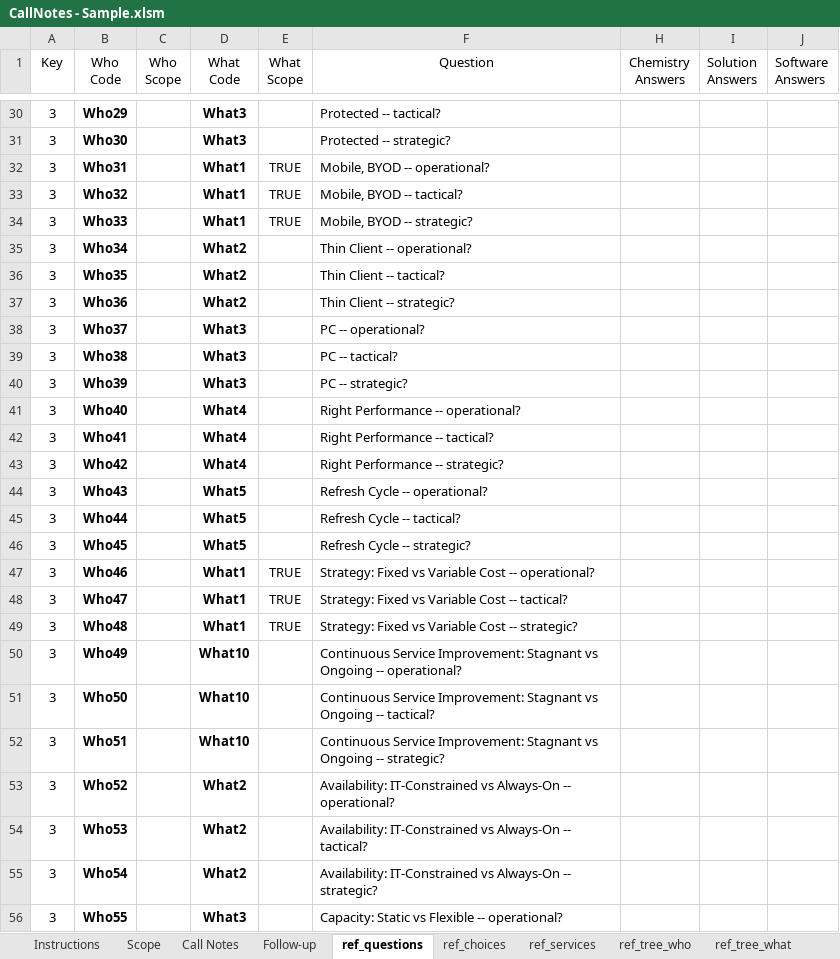
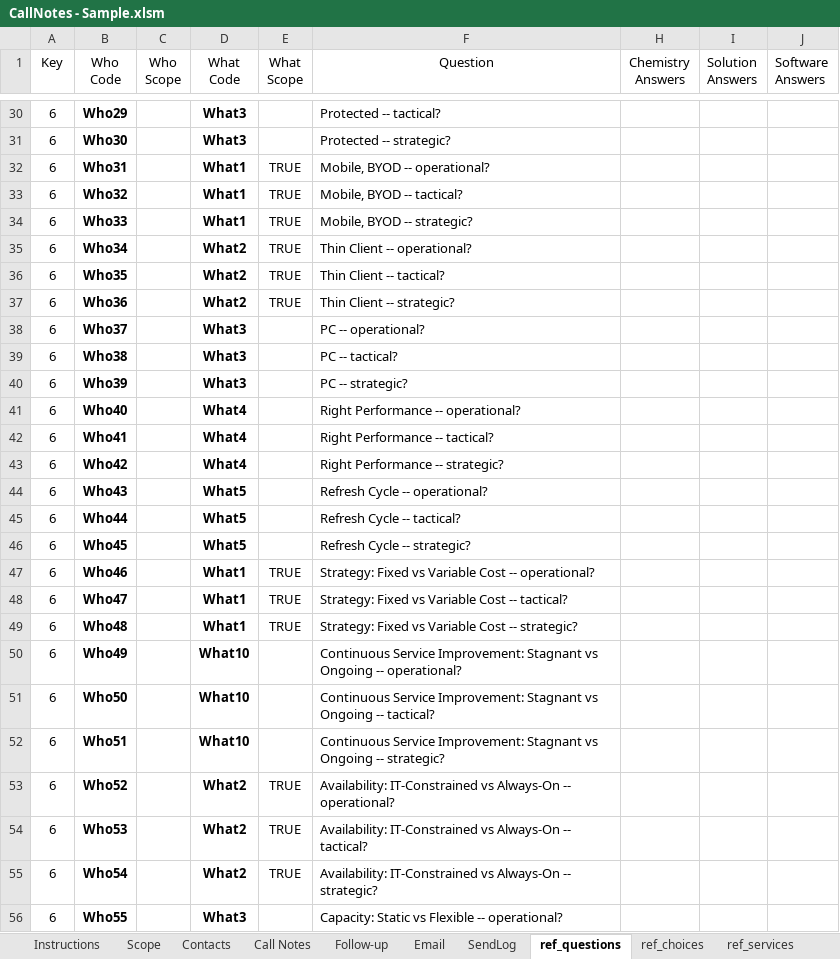
Before and after one commit to gbw905/CrunchThePeople1, an Excel workbook: CallNotes - Sample.xlsm, sheet ref_questions, drawn as a sheet; only a part is shown, gaps mark what is left out; values as stored, in another font and other column widths than the file's, no borders; the diff covers the shown part only; the diff names each change by its address in the sheet, - before the commit and + after, or states it on an @@ line.

Commit message:
Added "instructions" tab and email processing

```diff
--- a/CallNotes - Sample.xlsm (sheet ref_questions)
+++ b/CallNotes - Sample.xlsm (sheet ref_questions)
+sheet tab: Contacts
+sheet tab: Email
+sheet tab: SendLog
-A30:A56 (Key): 3
+A30:A56 (Key): 6
-E35:E37 (What Scope): (empty)
+E35:E37 (What Scope): TRUE
-E53:E55 (What Scope): (empty)
+E53:E55 (What Scope): TRUE
```
Also changed, not shown: 71 edited cells elsewhere in this sheet, sheet ref_services, sheet Instructions, sheet Call Notes, sheet ref_choices, sheet Follow-up, sheet ref_tree_what, 1 more sheet, charts or pictures.
